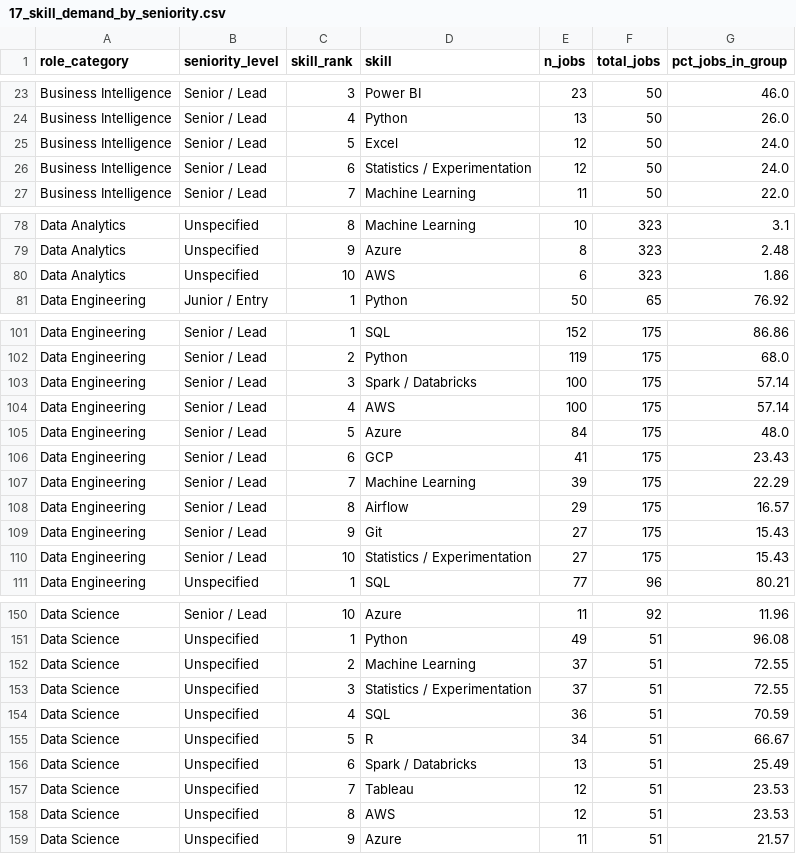
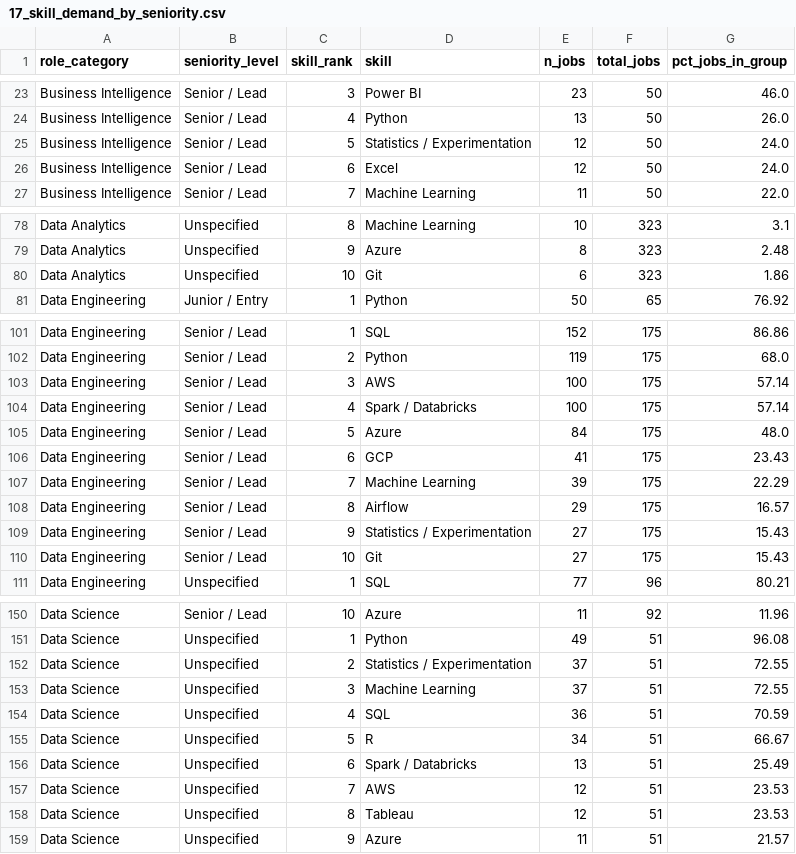
Before and after one commit to rubengarciad93bioinfo/data-job-market-intelligence, a CSV file: outputs/tables/17_skill_demand_by_seniority.csv, drawn as a sheet; only a part is shown, gaps mark what is left out; the diff covers the shown part only.

```diff
--- a/outputs/tables/17_skill_demand_by_seniority.csv
+++ b/outputs/tables/17_skill_demand_by_seniority.csv
@@ -24,4 +24,4 @@ Business Intelligence,Senior / Lead,3,Power BI,23,50,46.0
 Business Intelligence,Senior / Lead,4,Python,13,50,26.0
-Business Intelligence,Senior / Lead,5,Excel,12,50,24.0
-Business Intelligence,Senior / Lead,6,Statistics / Experimentation,12,50,24.0
+Business Intelligence,Senior / Lead,5,Statistics / Experimentation,12,50,24.0
+Business Intelligence,Senior / Lead,6,Excel,12,50,24.0
 Business Intelligence,Senior / Lead,7,Machine Learning,11,50,22.0
@@ -79,3 +79,3 @@ Data Analytics,Unspecified,8,Machine Learning,10,323,3.1
 Data Analytics,Unspecified,9,Azure,8,323,2.48
-Data Analytics,Unspecified,10,AWS,6,323,1.86
+Data Analytics,Unspecified,10,Git,6,323,1.86
 Data Engineering,Junior / Entry,1,Python,50,65,76.92
@@ -102,4 +102,4 @@ Data Engineering,Senior / Lead,1,SQL,152,175,86.86
 Data Engineering,Senior / Lead,2,Python,119,175,68.0
-Data Engineering,Senior / Lead,3,Spark / Databricks,100,175,57.14
-Data Engineering,Senior / Lead,4,AWS,100,175,57.14
+Data Engineering,Senior / Lead,3,AWS,100,175,57.14
+Data Engineering,Senior / Lead,4,Spark / Databricks,100,175,57.14
 Data Engineering,Senior / Lead,5,Azure,84,175,48.0
@@ -108,4 +108,4 @@ Data Engineering,Senior / Lead,7,Machine Learning,39,175,22.29
 Data Engineering,Senior / Lead,8,Airflow,29,175,16.57
-Data Engineering,Senior / Lead,9,Git,27,175,15.43
-Data Engineering,Senior / Lead,10,Statistics / Experimentation,27,175,15.43
+Data Engineering,Senior / Lead,9,Statistics / Experimentation,27,175,15.43
+Data Engineering,Senior / Lead,10,Git,27,175,15.43
 Data Engineering,Unspecified,1,SQL,77,96,80.21
@@ -151,4 +151,4 @@ Data Science,Senior / Lead,10,Azure,11,92,11.96
 Data Science,Unspecified,1,Python,49,51,96.08
-Data Science,Unspecified,2,Machine Learning,37,51,72.55
-Data Science,Unspecified,3,Statistics / Experimentation,37,51,72.55
+Data Science,Unspecified,2,Statistics / Experimentation,37,51,72.55
+Data Science,Unspecified,3,Machine Learning,37,51,72.55
 Data Science,Unspecified,4,SQL,36,51,70.59
@@ -156,4 +156,4 @@ Data Science,Unspecified,5,R,34,51,66.67
 Data Science,Unspecified,6,Spark / Databricks,13,51,25.49
-Data Science,Unspecified,7,Tableau,12,51,23.53
-Data Science,Unspecified,8,AWS,12,51,23.53
+Data Science,Unspecified,7,AWS,12,51,23.53
+Data Science,Unspecified,8,Tableau,12,51,23.53
 Data Science,Unspecified,9,Azure,11,51,21.57
```
Also changed, not shown: 21 edited cells elsewhere in this file, outputs/tables/02_top_titles.csv, outputs/tables/05_top_skills.csv, 14 other files.
